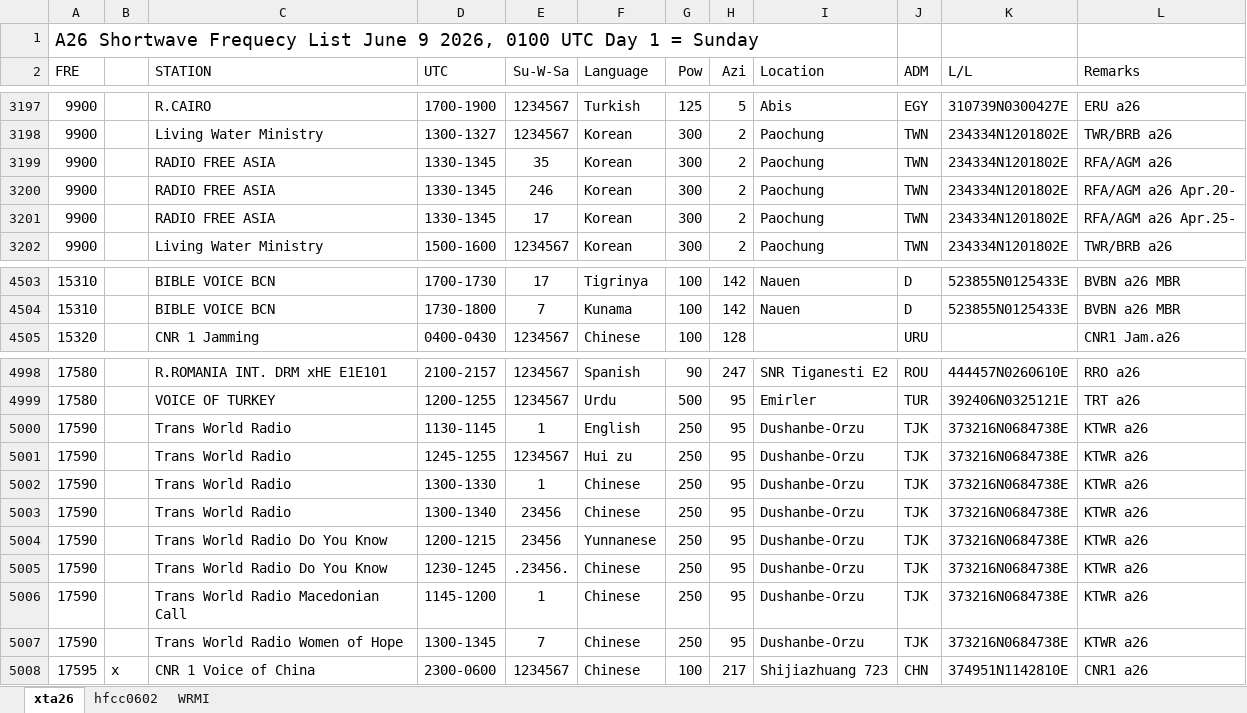
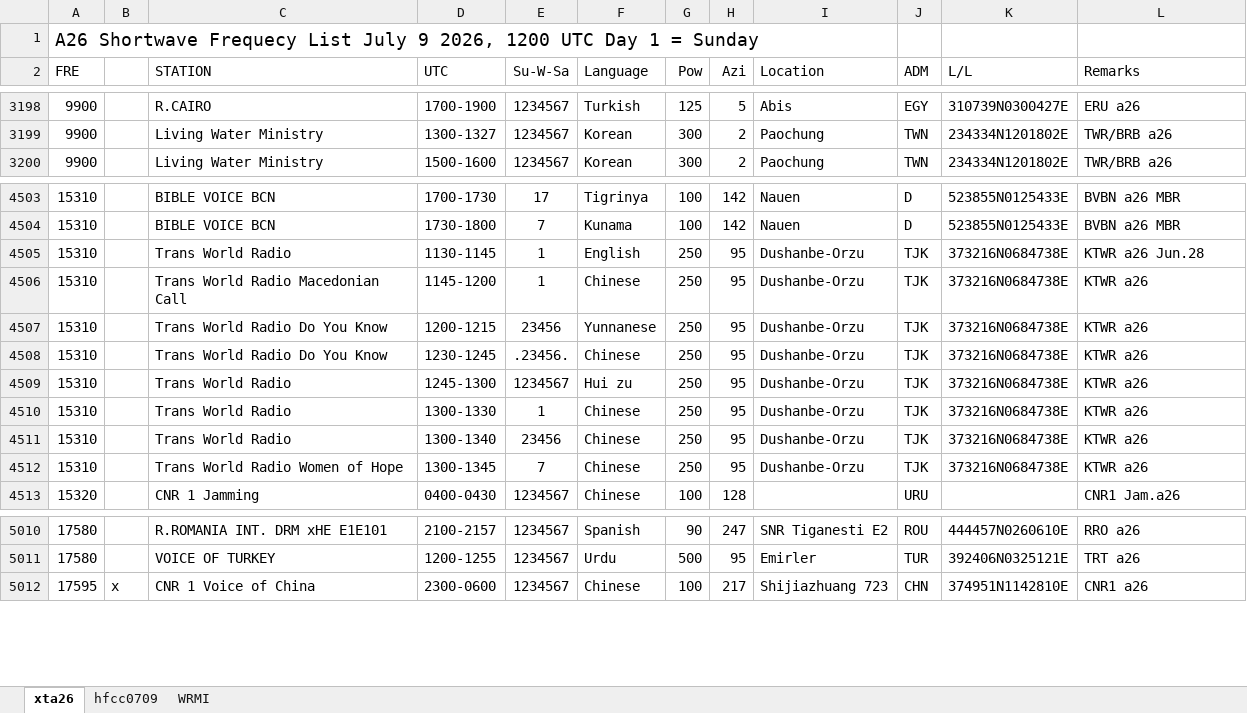
Before and after one commit to fmatic/shortwave-sbs, an Excel workbook: sources/xta26.xlsx, sheet xta26, drawn as a sheet; only a part is shown, gaps mark what is left out; values as stored, in another font and other column widths than the file's, no borders; removed rows and columns are numbered as before the commit, all else as after; the diff covers the shown part only; the diff names each change by its address in the sheet, - before the commit and + after, or states it on an @@ line.

```diff
--- a/sources/xta26.xlsx (sheet xta26)
+++ b/sources/xta26.xlsx (sheet xta26)
-sheet tab: hfcc0602
+sheet tab: hfcc0709
-A1 (FRE): …Frequecy List June 9 2026, 0100 UTC Day…
+A1 (FRE): …Frequecy List July 9 2026, 1200 UTC Day…
-row 3199: 9900 |  | RADIO FREE ASIA | 1330-1345 | 35 | Korean | 300 | 2 | Paochung | TWN | 234334N1201802E | RFA/AGM a26
-row 3200: 9900 |  | RADIO FREE ASIA | 1330-1345 | 246 | Korean | 300 | 2 | Paochung | TWN | 234334N1201802E | RFA/AGM a26 Apr.20-
-row 3201: 9900 |  | RADIO FREE ASIA | 1330-1345 | 17 | Korean | 300 | 2 | Paochung | TWN | 234334N1201802E | RFA/AGM a26 Apr.25-
+row 4505: 15310 |  | Trans World Radio | 1130-1145 | 1 | English | 250 | 95 | Dushanbe-Orzu | TJK | 373216N0684738E | KTWR a26 Jun.28
+row 4506: 15310 |  | Trans World Radio Macedonian Call | 1145-1200 | 1 | Chinese | 250 | 95 | Dushanbe-Orzu | TJK | 373216N0684738E | KTWR a26
+row 4507: 15310 |  | Trans World Radio Do You Know | 1200-1215 | 23456 | Yunnanese | 250 | 95 | Dushanbe-Orzu | TJK | 373216N0684738E | KTWR a26
+row 4508: 15310 |  | Trans World Radio Do You Know | 1230-1245 | .23456. | Chinese | 250 | 95 | Dushanbe-Orzu | TJK | 373216N0684738E | KTWR a26
+row 4509: 15310 |  | Trans World Radio | 1245-1300 | 1234567 | Hui zu | 250 | 95 | Dushanbe-Orzu | TJK | 373216N0684738E | KTWR a26
+row 4510: 15310 |  | Trans World Radio | 1300-1330 | 1 | Chinese | 250 | 95 | Dushanbe-Orzu | TJK | 373216N0684738E | KTWR a26
+row 4511: 15310 |  | Trans World Radio | 1300-1340 | 23456 | Chinese | 250 | 95 | Dushanbe-Orzu | TJK | 373216N0684738E | KTWR a26
+row 4512: 15310 |  | Trans World Radio Women of Hope | 1300-1345 | 7 | Chinese | 250 | 95 | Dushanbe-Orzu | TJK | 373216N0684738E | KTWR a26
-row 5000: 17590 |  | Trans World Radio | 1130-1145 | 1 | English | 250 | 95 | Dushanbe-Orzu | TJK | 373216N0684738E | KTWR a26
-row 5001: 17590 |  | Trans World Radio | 1245-1255 | 1234567 | Hui zu | 250 | 95 | Dushanbe-Orzu | TJK | 373216N0684738E | KTWR a26
-row 5002: 17590 |  | Trans World Radio | 1300-1330 | 1 | Chinese | 250 | 95 | Dushanbe-Orzu | TJK | 373216N0684738E | KTWR a26
-row 5003: 17590 |  | Trans World Radio | 1300-1340 | 23456 | Chinese | 250 | 95 | Dushanbe-Orzu | TJK | 373216N0684738E | KTWR a26
-row 5004: 17590 |  | Trans World Radio Do You Know | 1200-1215 | 23456 | Yunnanese | 250 | 95 | Dushanbe-Orzu | TJK | 373216N0684738E | KTWR a26
-row 5005: 17590 |  | Trans World Radio Do You Know | 1230-1245 | .23456. | Chinese | 250 | 95 | Dushanbe-Orzu | TJK | 373216N0684738E | KTWR a26
-row 5006: 17590 |  | Trans World Radio Macedonian Call | 1145-1200 | 1 | Chinese | 250 | 95 | Dushanbe-Orzu | TJK | 373216N0684738E | KTWR a26
-row 5007: 17590 |  | Trans World Radio Women of Hope | 1300-1345 | 7 | Chinese | 250 | 95 | Dushanbe-Orzu | TJK | 373216N0684738E | KTWR a26
```
Also changed, not shown: 53 added rows, 49 removed rows, 3 moved rows and 103 edited cells elsewhere in this sheet, sheet hfcc0709, 6 other files.
